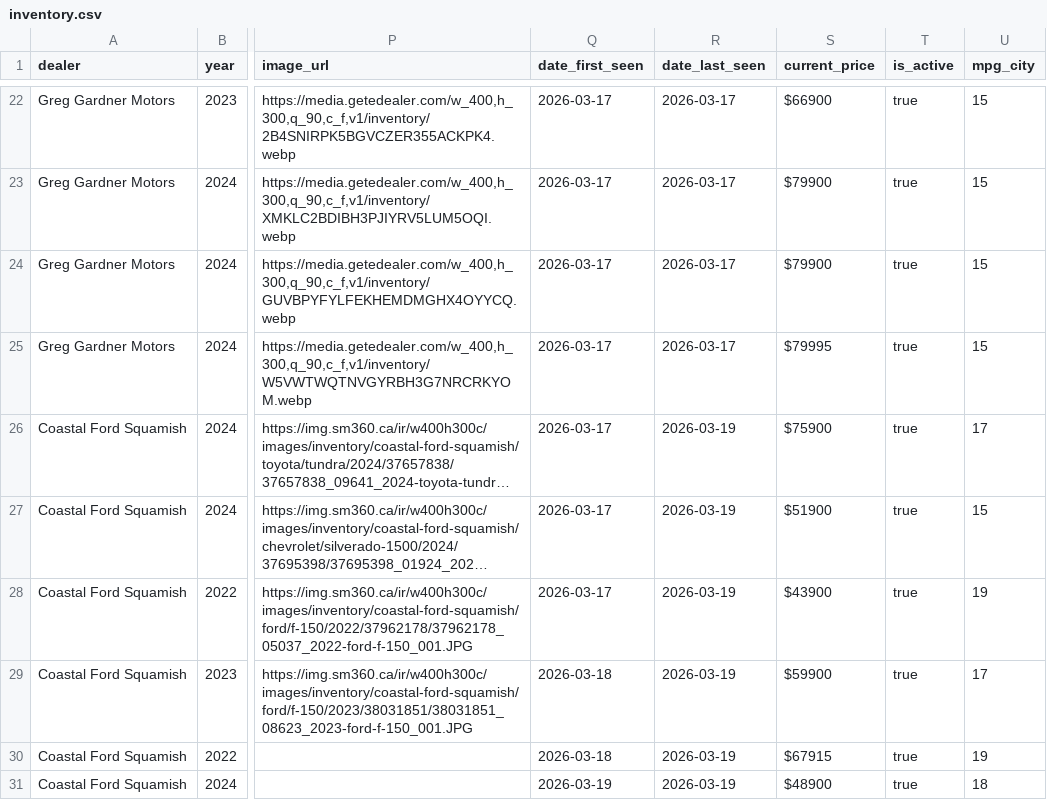
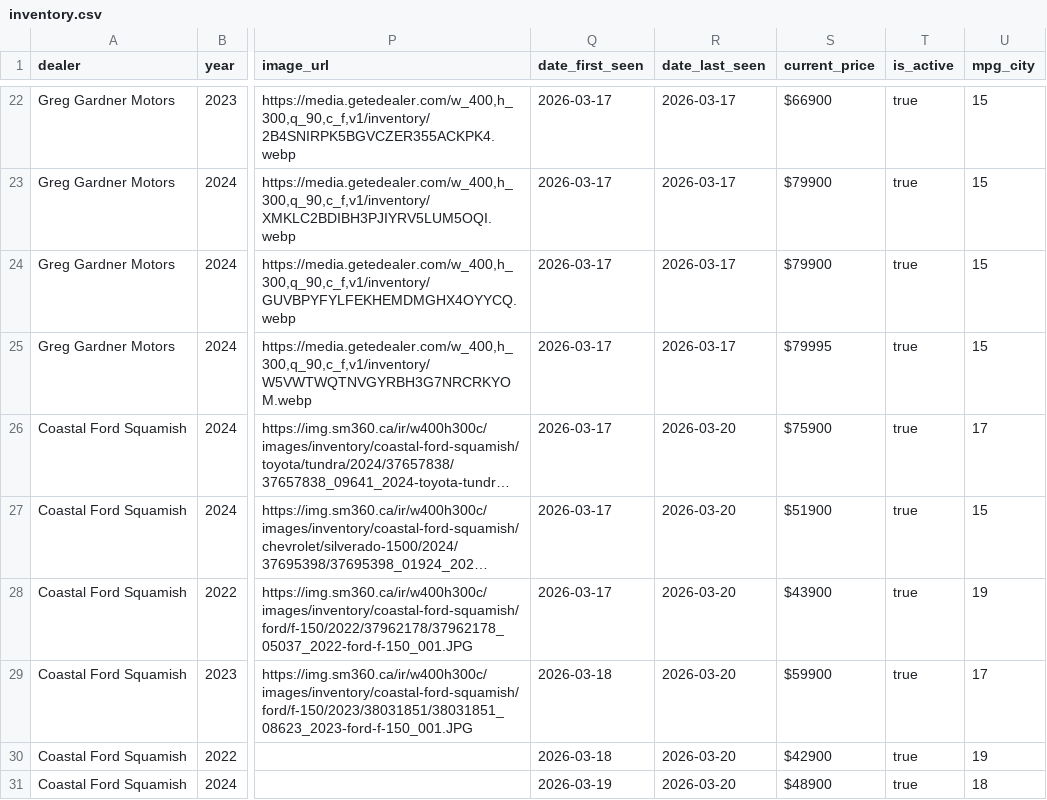
Before and after one commit to wilrocks79/truck-tracker, a CSV file: data/inventory.csv, drawn as a sheet; only a part is shown, gaps mark what is left out; long unchanged cells end in …; the diff names each change by its address in the sheet, - before the commit and + after, or states it on an @@ line.

```diff
--- a/data/inventory.csv
+++ b/data/inventory.csv
-R26:R31 (date_last_seen): 2026-03-19
+R26:R31 (date_last_seen): 2026-03-20
-S30 (current_price): $67915
+S30 (current_price): $42900
```
Also changed, not shown: data/price_history.csv, 1 other file.
